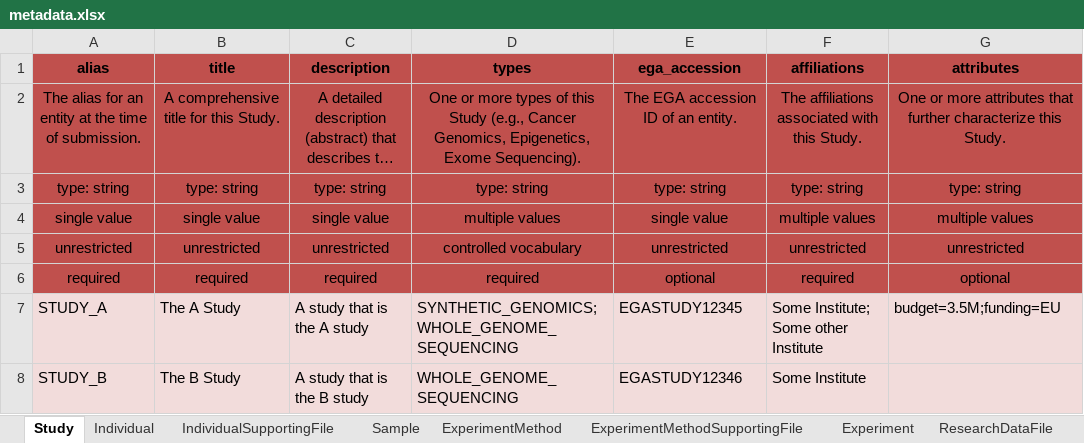
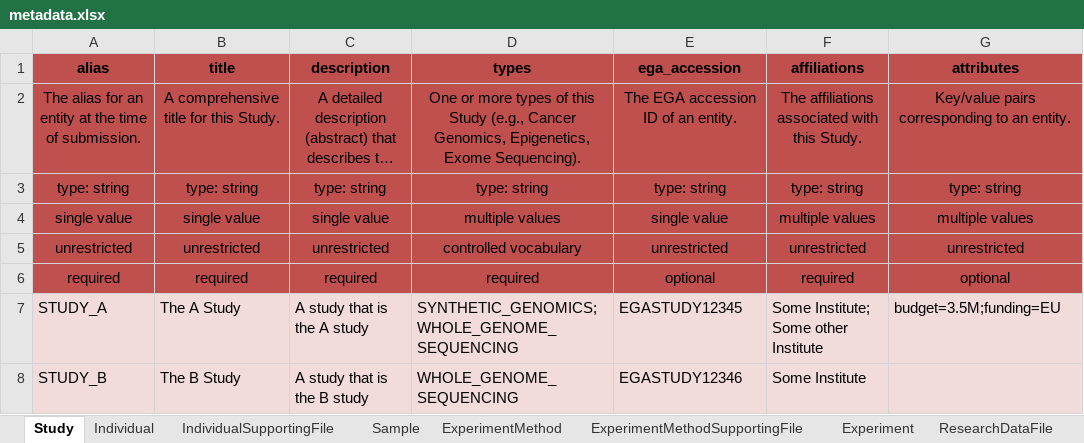
Before and after one commit to ghga-de/example-data, an Excel workbook: complete_1/metadata.xlsx, sheet Study, drawn as a sheet; long unchanged cells end in …; values as stored, in another font and other column widths than the file's, no borders; the diff names each change by its address in the sheet, - before the commit and + after, or states it on an @@ line.

```diff
--- a/complete_1/metadata.xlsx (sheet Study)
+++ b/complete_1/metadata.xlsx (sheet Study)
-G2 (attributes): One or more attributes that further characterize this Study.
+G2 (attributes): Key/value pairs corresponding to an entity.
```
Also changed, not shown: sheet AnalysisMethod, sheet Experiment, sheet Publication, sheet ExperimentMethod, 1 other file.
